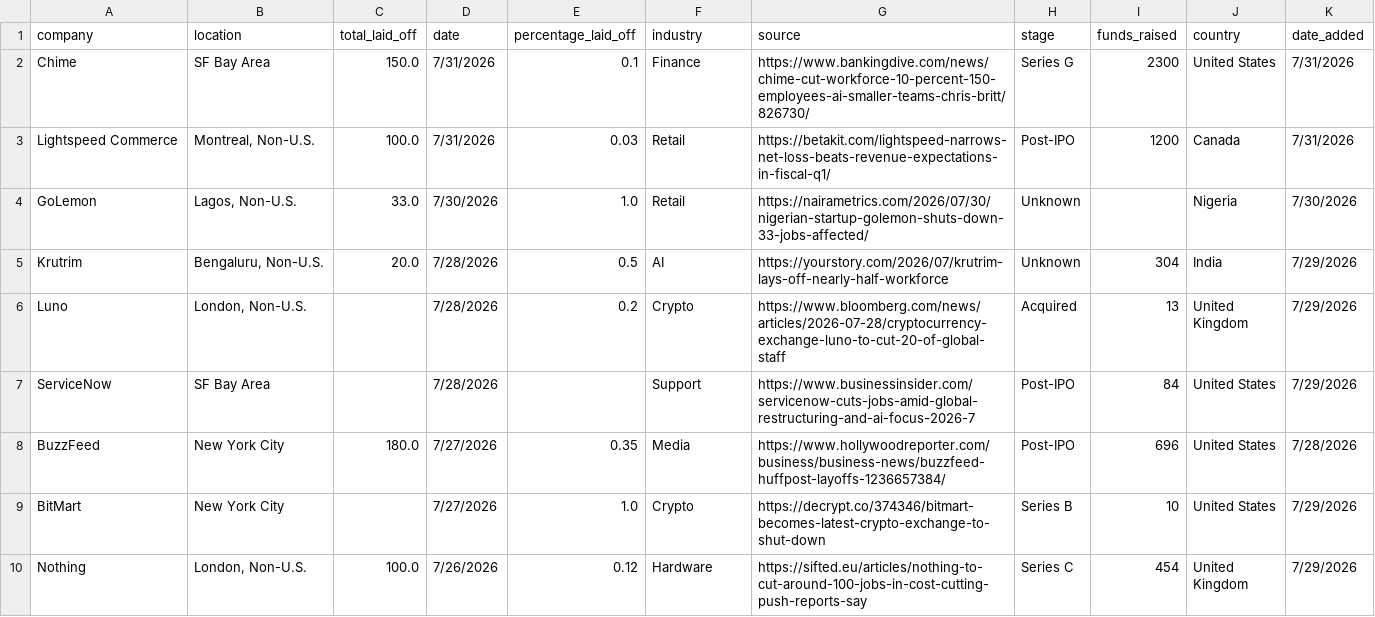
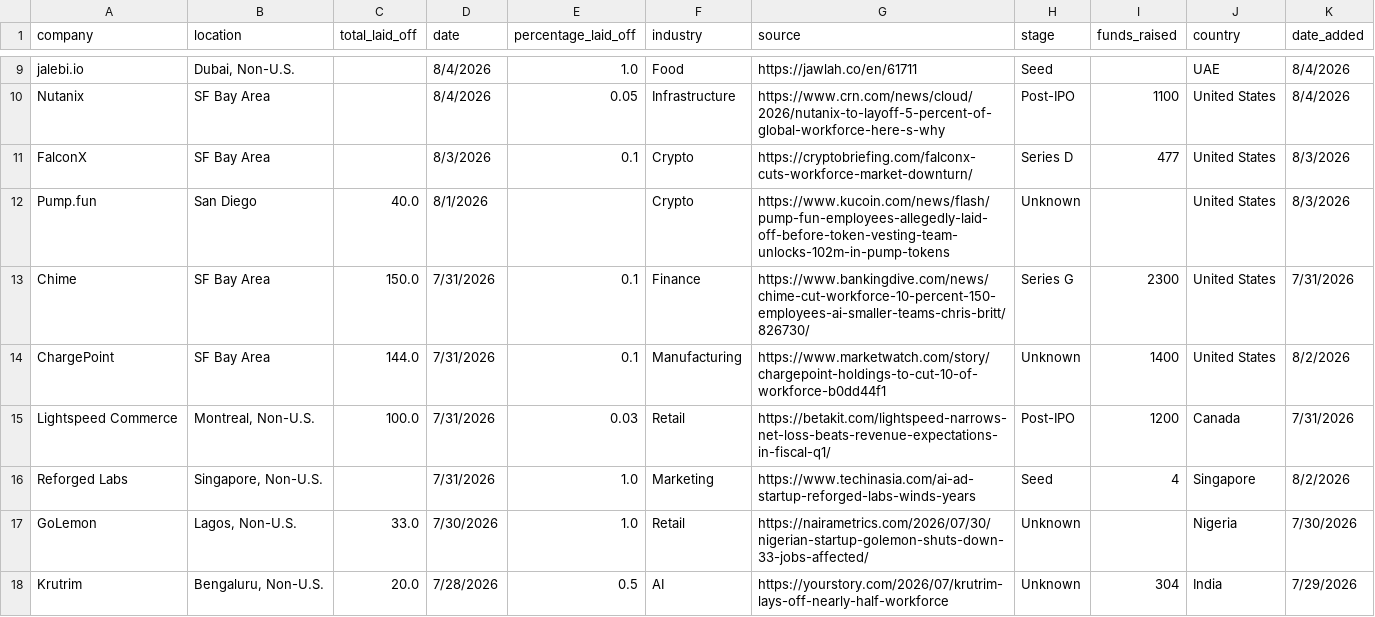
Before and after one commit to leyla022/careergeniq, a CSV file: data/layoffs.csv, drawn as a sheet; only a part is shown, gaps mark what is left out; the shorter side is filled out with more unchanged rows; the diff covers the shown part only.

```diff
--- a/data/layoffs.csv
+++ b/data/layoffs.csv
@@ -2,3 +9,9 @@ company,location,total_laid_off,date,percentage_laid_off,industry,source,stage,f
+jalebi.io,"Dubai, Non-U.S.",,8/4/2026,1.0,Food,https://jawlah.co/en/61711,Seed,,UAE,8/4/2026
+Nutanix,SF Bay Area,,8/4/2026,0.05,Infrastructure,https://www.crn.com/news/cloud/2026/nutanix-to-layoff-5-percent-of-global-workforce-here-s-why,Post-IPO,1100,United States,8/4/2026
+FalconX,SF Bay Area,,8/3/2026,0.1,Crypto,https://cryptobriefing.com/falconx-cuts-workforce-market-downturn/,Series D,477,United States,8/3/2026
+Pump.fun,San Diego,40.0,8/1/2026,,Crypto,https://www.kucoin.com/news/flash/pump-fun-employees-allegedly-laid-off-before-token-vesting-team-unlocks-102m-in-pump-tokens,Unknown,,United States,8/3/2026
 Chime,SF Bay Area,150.0,7/31/2026,0.1,Finance,https://www.bankingdive.com/news/chime-cut-workforce-10-percent-150-employees-ai-smaller-teams-chris-britt/826730/,Series G,2300,United States,7/31/2026
+ChargePoint,SF Bay Area,144.0,7/31/2026,0.1,Manufacturing,https://www.marketwatch.com/story/chargepoint-holdings-to-cut-10-of-workforce-b0dd44f1,Unknown,1400,United States,8/2/2026
 Lightspeed Commerce,"Montreal, Non-U.S.",100.0,7/31/2026,0.03,Retail,https://betakit.com/lightspeed-narrows-net-loss-beats-revenue-expectations-in-fiscal-q1/,Post-IPO,1200,Canada,7/31/2026
+Reforged Labs,"Singapore, Non-U.S.",,7/31/2026,1.0,Marketing,https://www.techinasia.com/ai-ad-startup-reforged-labs-winds-years,Seed,4,Singapore,8/2/2026
 GoLemon,"Lagos, Non-U.S.",33.0,7/30/2026,1.0,Retail,https://nairametrics.com/2026/07/30/nigerian-startup-golemon-shuts-down-33-jobs-affected/,Unknown,,Nigeria,7/30/2026
```
Also changed, not shown: 8 added rows elsewhere in this file.
